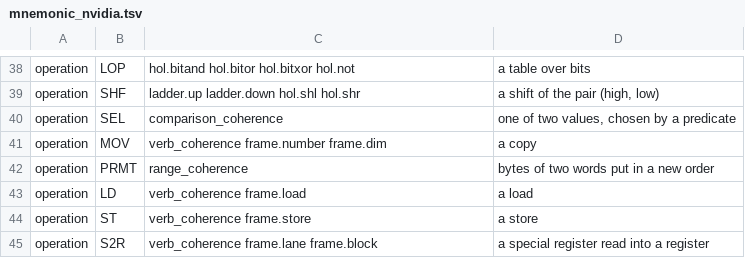
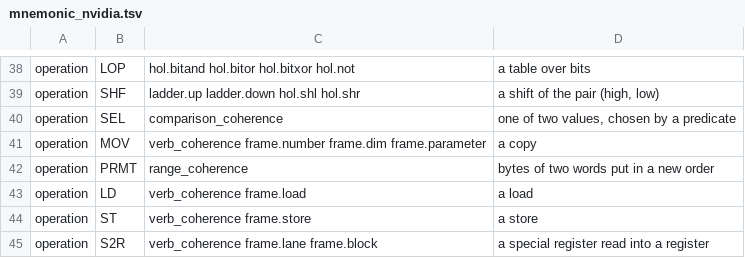
Before and after one commit to dstroy0/orior, a TSV file: src/cu/transpiler/vendor_bin_layouts/nvidia/mnemonic_nvidia.tsv, drawn as a sheet; only a part is shown, gaps mark what is left out.

```diff
--- a/src/cu/transpiler/vendor_bin_layouts/nvidia/mnemonic_nvidia.tsv
+++ b/src/cu/transpiler/vendor_bin_layouts/nvidia/mnemonic_nvidia.tsv
@@ -40,3 +40,3 @@ operation	SHF	ladder.up ladder.down hol.shl hol.shr	a shift of the pair (high, l
 operation	SEL	comparison_coherence	one of two values, chosen by a predicate
-operation	MOV	verb_coherence frame.number frame.dim	a copy
+operation	MOV	verb_coherence frame.number frame.dim frame.parameter	a copy
 operation	PRMT	range_coherence	bytes of two words put in a new order
```
Also changed, not shown: src/cu/transpiler/lstar/parser/krs_write/frame_forms.tsv, 39 other files.
